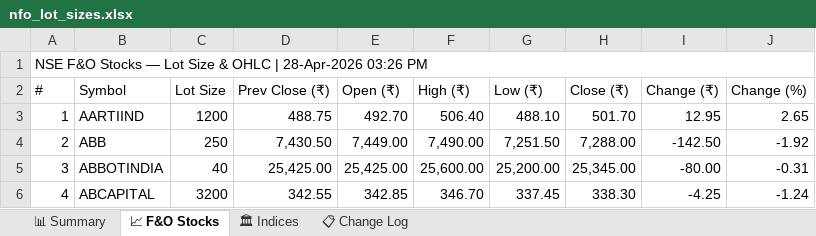
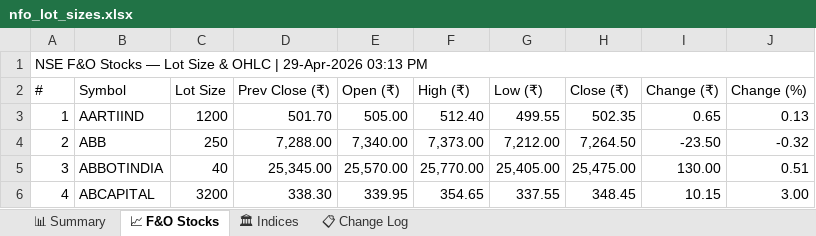
Before and after one commit to spurandhar0/nfo-lot-size-tracker, an Excel workbook: data/nfo_lot_sizes.xlsx, sheet 📈 F&O Stocks, drawn as a sheet; only a part is shown; values as stored, in another font and other column widths than the file's, no cell formats; the diff covers the shown part only; the diff names each change by its address in the sheet, - before the commit and + after, or states it on an @@ line.

```diff
--- a/data/nfo_lot_sizes.xlsx (sheet 📈 F&O Stocks)
+++ b/data/nfo_lot_sizes.xlsx (sheet 📈 F&O Stocks)
-A1 (#): …OHLC | 28-Apr-2026 03:26 PM
+A1 (#): …OHLC | 29-Apr-2026 03:13 PM
-D3 (Prev Close (₹)): 488.75
+D3 (Prev Close (₹)): 501.70
-E3 (Open (₹)): 492.70
+E3 (Open (₹)): 505.00
-F3 (High (₹)): 506.40
+F3 (High (₹)): 512.40
-G3 (Low (₹)): 488.10
+G3 (Low (₹)): 499.55
-H3 (Close (₹)): 501.70
+H3 (Close (₹)): 502.35
-I3 (Change (₹)): 12.95
+I3 (Change (₹)): 0.65
-J3 (Change (%)): 2.65
+J3 (Change (%)): 0.13
-D4 (Prev Close (₹)): 7,430.50
+D4 (Prev Close (₹)): 7,288.00
-E4 (Open (₹)): 7,449.00
+E4 (Open (₹)): 7,340.00
-F4 (High (₹)): 7,490.00
+F4 (High (₹)): 7,373.00
-G4 (Low (₹)): 7,251.50
+G4 (Low (₹)): 7,212.00
-H4 (Close (₹)): 7,288.00
+H4 (Close (₹)): 7,264.50
-I4 (Change (₹)): -142.50
+I4 (Change (₹)): -23.50
-J4 (Change (%)): -1.92
+J4 (Change (%)): -0.32
-D5 (Prev Close (₹)): 25,425.00
+D5 (Prev Close (₹)): 25,345.00
-E5 (Open (₹)): 25,425.00
+E5 (Open (₹)): 25,570.00
-F5 (High (₹)): 25,600.00
+F5 (High (₹)): 25,770.00
-G5 (Low (₹)): 25,200.00
+G5 (Low (₹)): 25,405.00
-H5 (Close (₹)): 25,345.00
+H5 (Close (₹)): 25,475.00
-I5 (Change (₹)): -80.00
+I5 (Change (₹)): 130.00
-J5 (Change (%)): -0.31
+J5 (Change (%)): 0.51
-D6 (Prev Close (₹)): 342.55
+D6 (Prev Close (₹)): 338.30
-E6 (Open (₹)): 342.85
+E6 (Open (₹)): 339.95
-F6 (High (₹)): 346.70
+F6 (High (₹)): 354.65
-G6 (Low (₹)): 337.45
+G6 (Low (₹)): 337.55
-H6 (Close (₹)): 338.30
+H6 (Close (₹)): 348.45
-I6 (Change (₹)): -4.25
+I6 (Change (₹)): 10.15
-J6 (Change (%)): -1.24
+J6 (Change (%)): 3.00
```
Also changed, not shown: 1215 edited cells elsewhere in this sheet, sheet 📊 Summary, sheet 📋 Change Log, sheet 🏛 Indices, cell formats, 1 other file.
